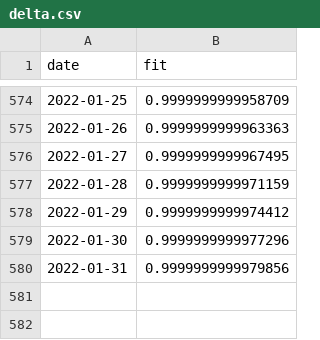
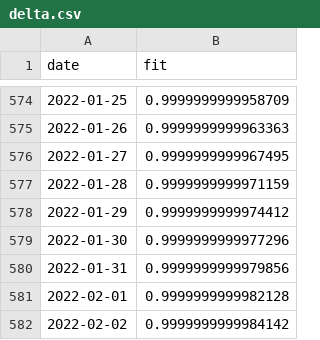
Before and after one commit to erikjs14/next-variants, a CSV file: data/growth_fit/delta.csv, drawn as a sheet; only a part is shown, gaps mark what is left out.

```diff
--- a/data/growth_fit/delta.csv
+++ b/data/growth_fit/delta.csv
@@ -580 +580,3 @@ date,fit
 2022-01-31,0.9999999999979856
+2022-02-01,0.9999999999982128
+2022-02-02,0.9999999999984142
```
Also changed, not shown: data/agg_data.csv, data/agg_data_rolling.csv, 5 other files.
